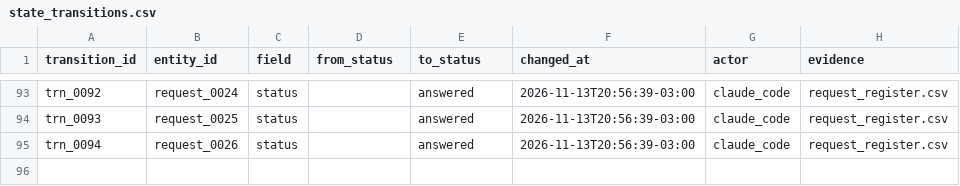
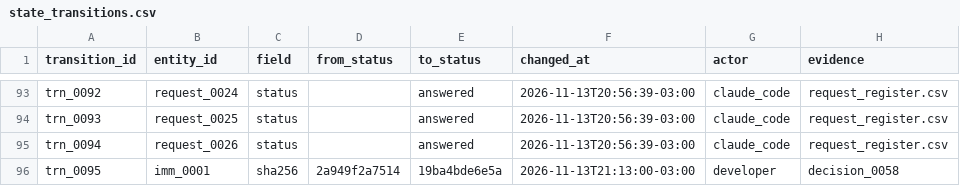
Before and after one commit to amarallr/taxminer, a CSV file: docs/project_management/state_transitions.csv, drawn as a sheet; only a part is shown, gaps mark what is left out.

```diff
--- a/docs/project_management/state_transitions.csv
+++ b/docs/project_management/state_transitions.csv
@@ -95 +95,2 @@ trn_0093,request_0025,status,,answered,2026-11-13T20:56:39-03:00,claude_code,req
 trn_0094,request_0026,status,,answered,2026-11-13T20:56:39-03:00,claude_code,request_register.csv
+trn_0095,imm_0001,sha256,2a949f2a7514,19ba4bde6e5a,2026-11-13T21:13:00-03:00,developer,decision_0058
```
Also changed, not shown: docs/project_management/immutable_rules.csv, 1 other file.
